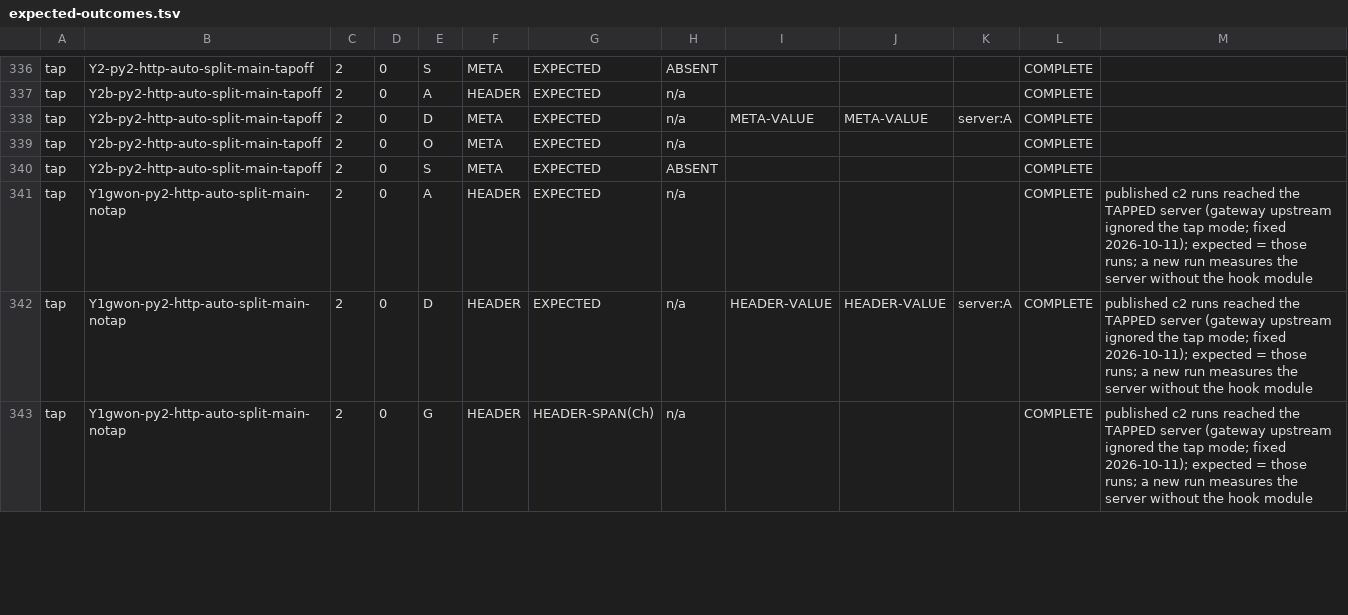
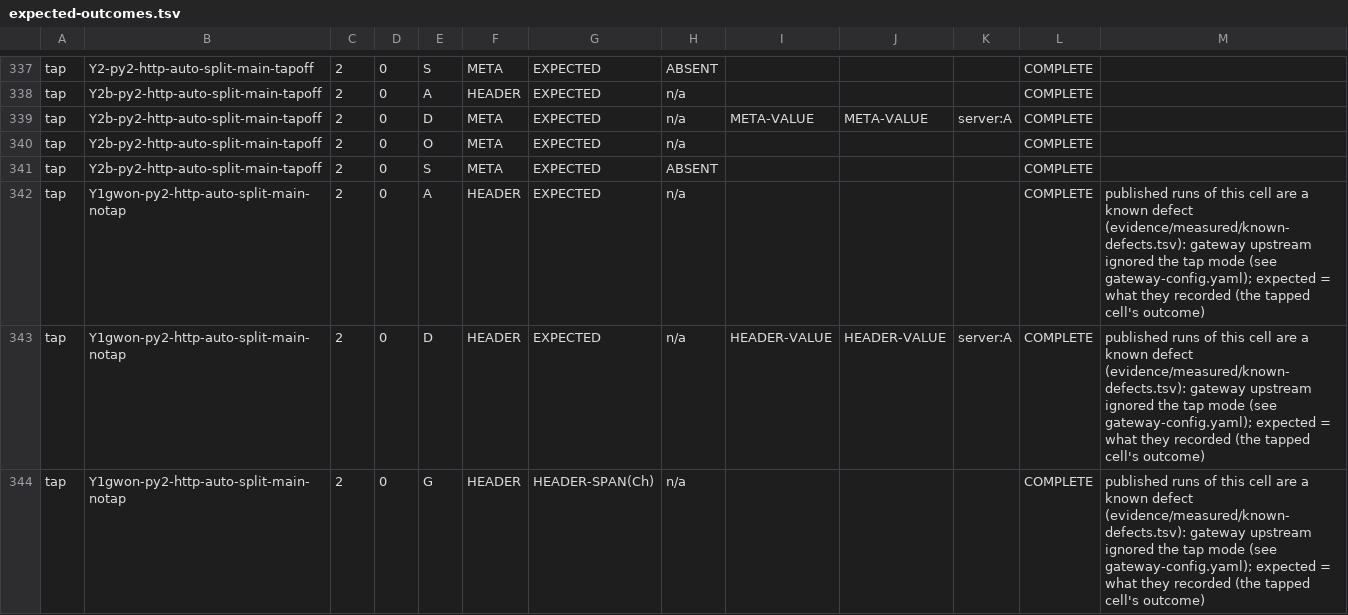
Before and after one commit to graphsentinel/mcp-trace-context, a TSV file: lab/expected-outcomes.tsv, drawn as a sheet; only a part is shown, gaps mark what is left out; the diff covers the shown part only.

Commit message:
Review fixes; reproduction on Ubuntu 26.04 (RUNS=5)
- summary.py: tolerate only the listed setup failure (O not exported in 15 s), reject duplicate
  verdict rows, compare run ids with the exact planned set; negative tests
- evidence/measured/known-defects.tsv: the four c2 gateway '-notap' runs that reached the tapped
  server, machine-readable; compare_tap.py leaves them out; expected 77 keyed by cell
- README: wording scoped to what was measured, tap neutrality, reproduction on an updated stack
  and how its plan differs from the published measurement
- evidence/e2e-multipass/20261011T174925Z-ubuntu26.04: committed tree a567fc7, 306 runs + 114
  after reinstall, every planned cell-mode and control gave the published outcome; uninstall clean

```diff
--- a/lab/expected-outcomes.tsv
+++ b/lab/expected-outcomes.tsv
@@ -340,4 +341,4 @@ tap	Y2b-py2-http-auto-split-main-tapoff	2	0	O	META	EXPECTED	n/a				COMPLETE
 tap	Y2b-py2-http-auto-split-main-tapoff	2	0	S	META	EXPECTED	ABSENT				COMPLETE	
-tap	Y1gwon-py2-http-auto-split-main-notap	2	0	A	HEADER	EXPECTED	n/a				COMPLETE	published c2 runs reached the TAPPED server (gateway upstream ignored the tap mode; fixed 2026-10-11); expected = those runs; a new run measures the server without the hook module
-tap	Y1gwon-py2-http-auto-split-main-notap	2	0	D	HEADER	EXPECTED	n/a	HEADER-VALUE	HEADER-VALUE	server:A	COMPLETE	published c2 runs reached the TAPPED server (gateway upstream ignored the tap mode; fixed 2026-10-11); expected = those runs; a new run measures the server without the hook module
-tap	Y1gwon-py2-http-auto-split-main-notap	2	0	G	HEADER	HEADER-SPAN(Ch)	n/a				COMPLETE	published c2 runs reached the TAPPED server (gateway upstream ignored the tap mode; fixed 2026-10-11); expected = those runs; a new run measures the server without the hook module
+tap	Y1gwon-py2-http-auto-split-main-notap	2	0	A	HEADER	EXPECTED	n/a				COMPLETE	published runs of this cell are a known defect (evidence/measured/known-defects.tsv): gateway upstream ignored the tap mode (see gateway-config.yaml); expected = what they recorded (the tapped cell's outcome)
+tap	Y1gwon-py2-http-auto-split-main-notap	2	0	D	HEADER	EXPECTED	n/a	HEADER-VALUE	HEADER-VALUE	server:A	COMPLETE	published runs of this cell are a known defect (evidence/measured/known-defects.tsv): gateway upstream ignored the tap mode (see gateway-config.yaml); expected = what they recorded (the tapped cell's outcome)
+tap	Y1gwon-py2-http-auto-split-main-notap	2	0	G	HEADER	HEADER-SPAN(Ch)	n/a				COMPLETE	published runs of this cell are a known defect (evidence/measured/known-defects.tsv): gateway upstream ignored the tap mode (see gateway-config.yaml); expected = what they recorded (the tapped cell's outcome)
```
Also changed, not shown: 1 added row and 7 edited cells elsewhere in this file, 20 other files.
